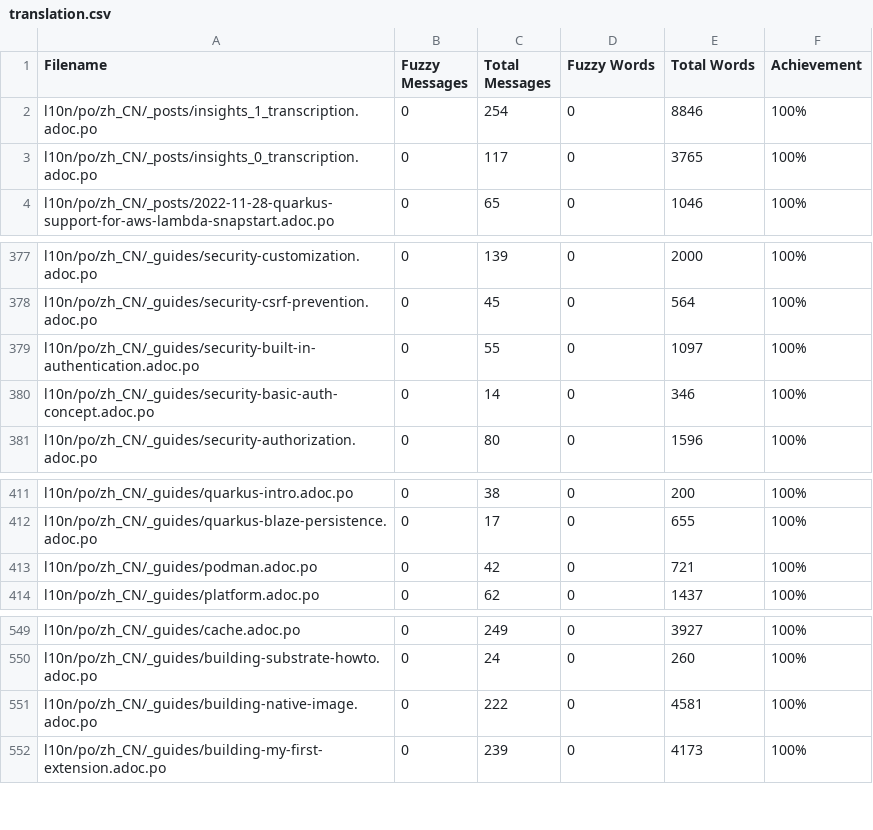
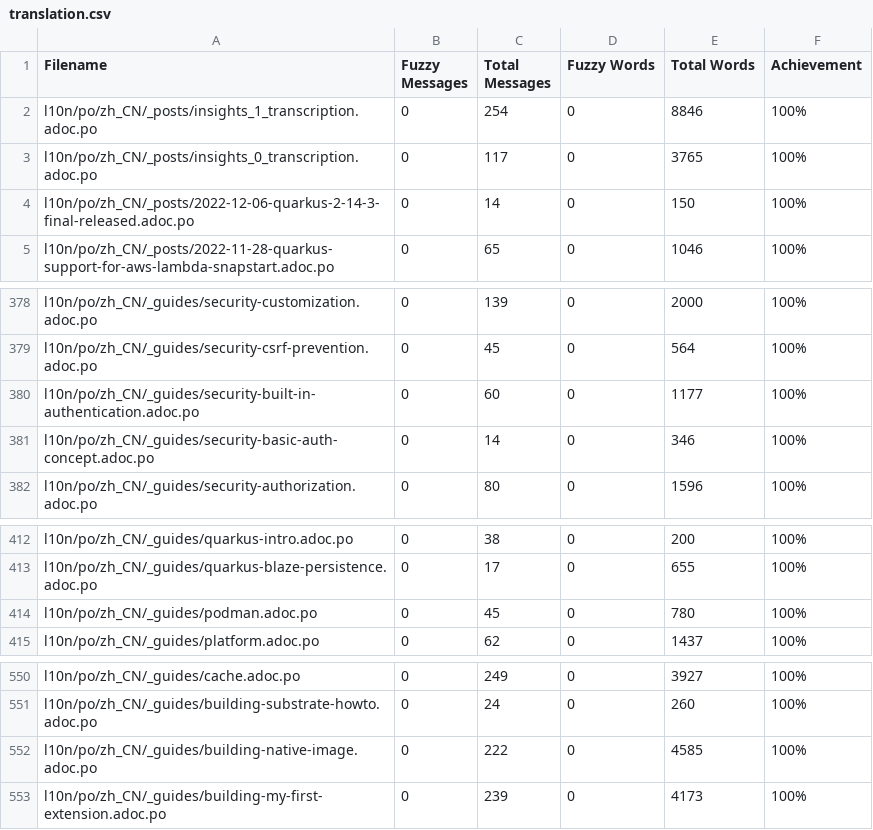
Before and after one commit to giant35/quarkusZH, a CSV file: l10n/stats/translation.csv, drawn as a sheet; only a part is shown, gaps mark what is left out.

Commit message:
Update translation stats

```diff
--- a/l10n/stats/translation.csv
+++ b/l10n/stats/translation.csv
@@ -3,2 +3,3 @@ l10n/po/zh_CN/_posts/insights_1_transcription.adoc.po, 0, 254, 0, 8846 ,100%
 l10n/po/zh_CN/_posts/insights_0_transcription.adoc.po, 0, 117, 0, 3765 ,100%
+l10n/po/zh_CN/_posts/2022-12-06-quarkus-2-14-3-final-released.adoc.po, 0, 14, 0, 150 ,100%
 l10n/po/zh_CN/_posts/2022-11-28-quarkus-support-for-aws-lambda-snapstart.adoc.po, 0, 65, 0, 1046 ,100%
@@ -378,3 +379,3 @@ l10n/po/zh_CN/_guides/security-customization.adoc.po, 0, 139, 0, 2000 ,100%
 l10n/po/zh_CN/_guides/security-csrf-prevention.adoc.po, 0, 45, 0, 564 ,100%
-l10n/po/zh_CN/_guides/security-built-in-authentication.adoc.po, 0, 55, 0, 1097 ,100%
+l10n/po/zh_CN/_guides/security-built-in-authentication.adoc.po, 0, 60, 0, 1177 ,100%
 l10n/po/zh_CN/_guides/security-basic-auth-concept.adoc.po, 0, 14, 0, 346 ,100%
@@ -412,3 +413,3 @@ l10n/po/zh_CN/_guides/quarkus-intro.adoc.po, 0, 38, 0, 200 ,100%
 l10n/po/zh_CN/_guides/quarkus-blaze-persistence.adoc.po, 0, 17, 0, 655 ,100%
-l10n/po/zh_CN/_guides/podman.adoc.po, 0, 42, 0, 721 ,100%
+l10n/po/zh_CN/_guides/podman.adoc.po, 0, 45, 0, 780 ,100%
 l10n/po/zh_CN/_guides/platform.adoc.po, 0, 62, 0, 1437 ,100%
@@ -550,3 +551,3 @@ l10n/po/zh_CN/_guides/cache.adoc.po, 0, 249, 0, 3927 ,100%
 l10n/po/zh_CN/_guides/building-substrate-howto.adoc.po, 0, 24, 0, 260 ,100%
-l10n/po/zh_CN/_guides/building-native-image.adoc.po, 0, 222, 0, 4581 ,100%
+l10n/po/zh_CN/_guides/building-native-image.adoc.po, 0, 222, 0, 4585 ,100%
 l10n/po/zh_CN/_guides/building-my-first-extension.adoc.po, 0, 239, 0, 4173 ,100%
```
